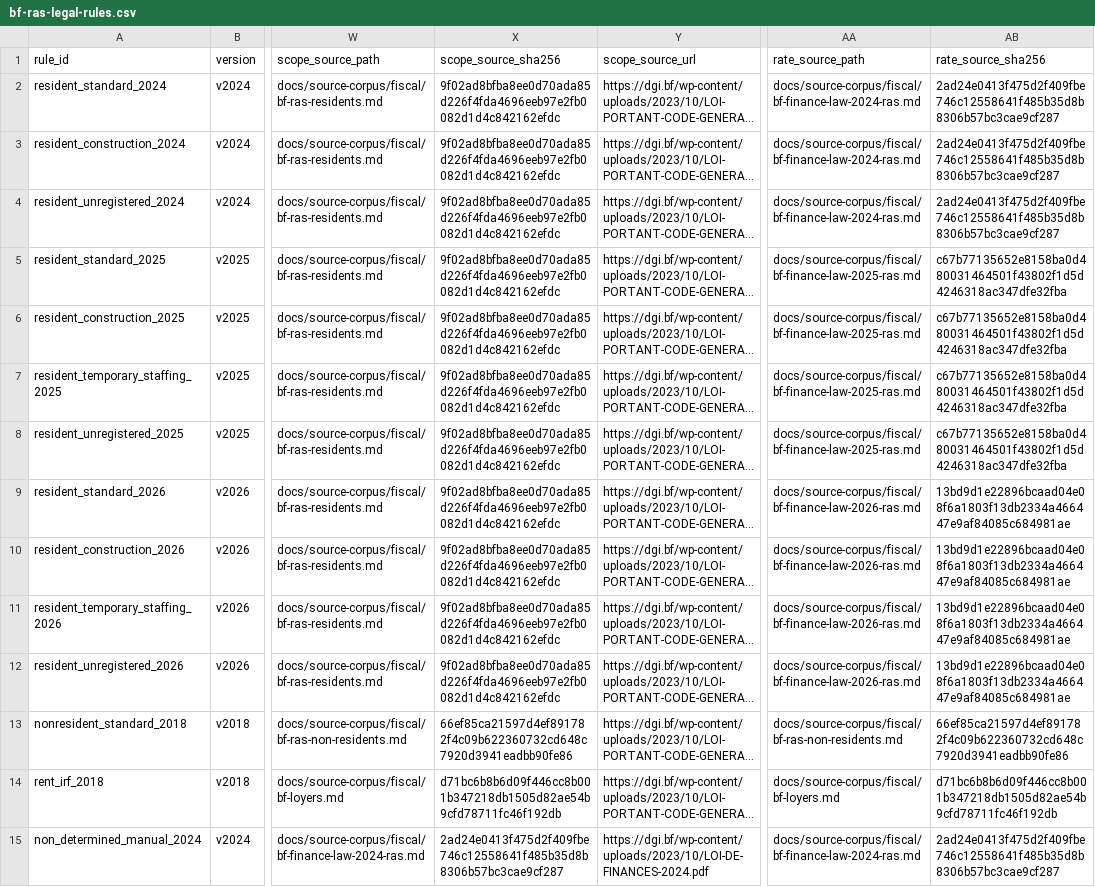
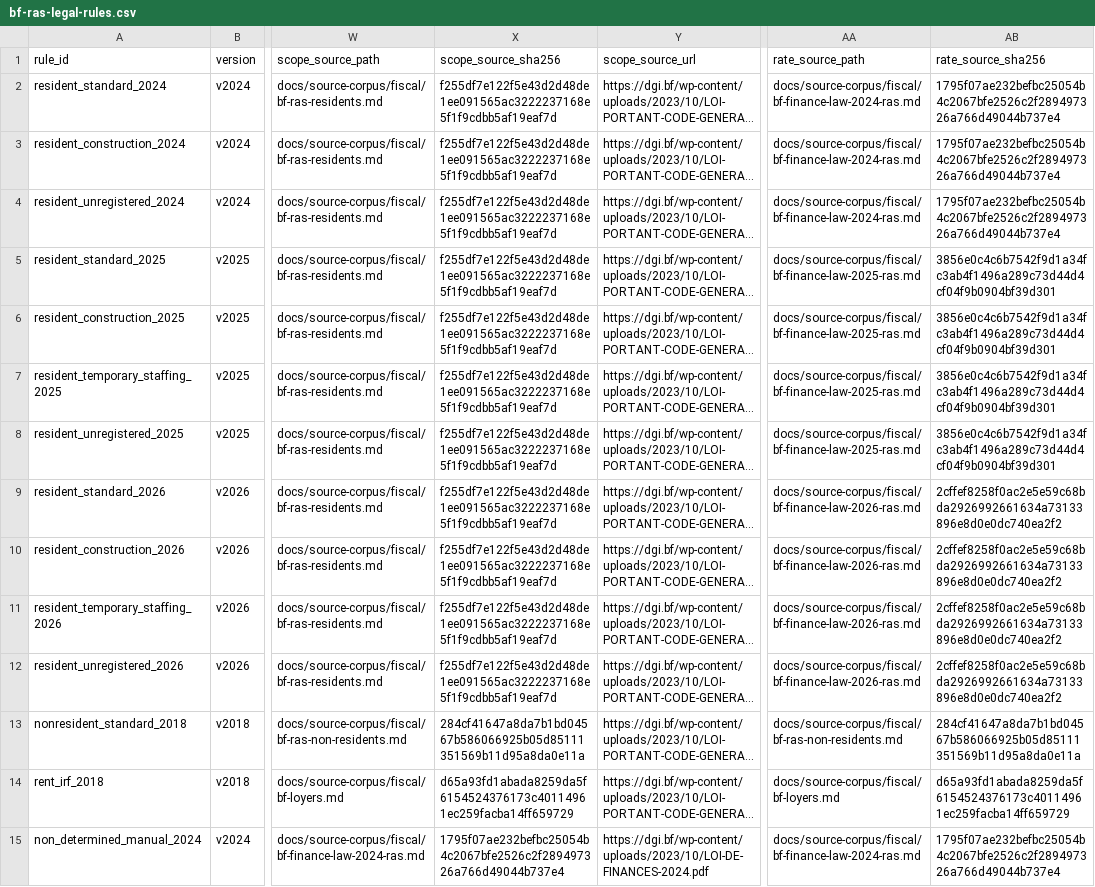
Before and after one commit to inacentrale/fiscal-control-engine, a CSV file: docs/reference/bf-ras-legal-rules.csv, drawn as a sheet; only a part is shown, gaps mark what is left out; long unchanged cells end in …; the diff covers the shown part only; the diff names each change by its address in the sheet, - before the commit and + after, or states it on an @@ line.

```diff
--- a/docs/reference/bf-ras-legal-rules.csv
+++ b/docs/reference/bf-ras-legal-rules.csv
-X2:X12 (scope_source_sha256): 9f02ad8bfba8ee0d70ada85d226f4fda4696eeb97e2fb0082d1d4c842162efdc
+X2:X12 (scope_source_sha256): f255df7e122f5e43d2d48de1ee091565ac3222237168e5f1f9cdbb5af19eaf7d
-AB2:AB4 (rate_source_sha256): 2ad24e0413f475d2f409fbe746c12558641f485b35d8b8306b57bc3cae9cf287
+AB2:AB4 (rate_source_sha256): 1795f07ae232befbc25054b4c2067bfe2526c2f289497326a766d49044b737e4
-AB5:AB8 (rate_source_sha256): c67b77135652e8158ba0d480031464501f43802f1d5d4246318ac347dfe32fba
+AB5:AB8 (rate_source_sha256): 3856e0c4c6b7542f9d1a34fc3ab4f1496a289c73d44d4cf04f9b0904bf39d301
-AB9:AB12 (rate_source_sha256): 13bd9d1e22896bcaad04e08f6a1803f13db2334a466447e9af84085c684981ae
+AB9:AB12 (rate_source_sha256): 2cffef8258f0ac2e5e59c68bda2926992661634a73133896e8d0e0dc740ea2f2
-X13 (scope_source_sha256): 66ef85ca21597d4ef891782f4c09b622360732cd648c7920d3941eadbb90fe86
+X13 (scope_source_sha256): 284cf41647a8da7b1bd04567b586066925b05d85111351569b11d95a8da0e11a
-AB13 (rate_source_sha256): 66ef85ca21597d4ef891782f4c09b622360732cd648c7920d3941eadbb90fe86
+AB13 (rate_source_sha256): 284cf41647a8da7b1bd04567b586066925b05d85111351569b11d95a8da0e11a
-X14 (scope_source_sha256): d71bc6b8b6d09f446cc8b001b347218db1505d82ae54b9cfd78711fc46f192db
+X14 (scope_source_sha256): d65a93fd1abada8259da5f6154524376173c40114961ec259facba14ff659729
-AB14 (rate_source_sha256): d71bc6b8b6d09f446cc8b001b347218db1505d82ae54b9cfd78711fc46f192db
+AB14 (rate_source_sha256): d65a93fd1abada8259da5f6154524376173c40114961ec259facba14ff659729
-X15 (scope_source_sha256): 2ad24e0413f475d2f409fbe746c12558641f485b35d8b8306b57bc3cae9cf287
+X15 (scope_source_sha256): 1795f07ae232befbc25054b4c2067bfe2526c2f289497326a766d49044b737e4
-AB15 (rate_source_sha256): 2ad24e0413f475d2f409fbe746c12558641f485b35d8b8306b57bc3cae9cf287
+AB15 (rate_source_sha256): 1795f07ae232befbc25054b4c2067bfe2526c2f289497326a766d49044b737e4
```
Also changed, not shown: 26 edited cells elsewhere in this file, docs/reference/bf-ras-calculation-parameters.csv, docs/reference/bf-ras-tax-event-rules.csv.
